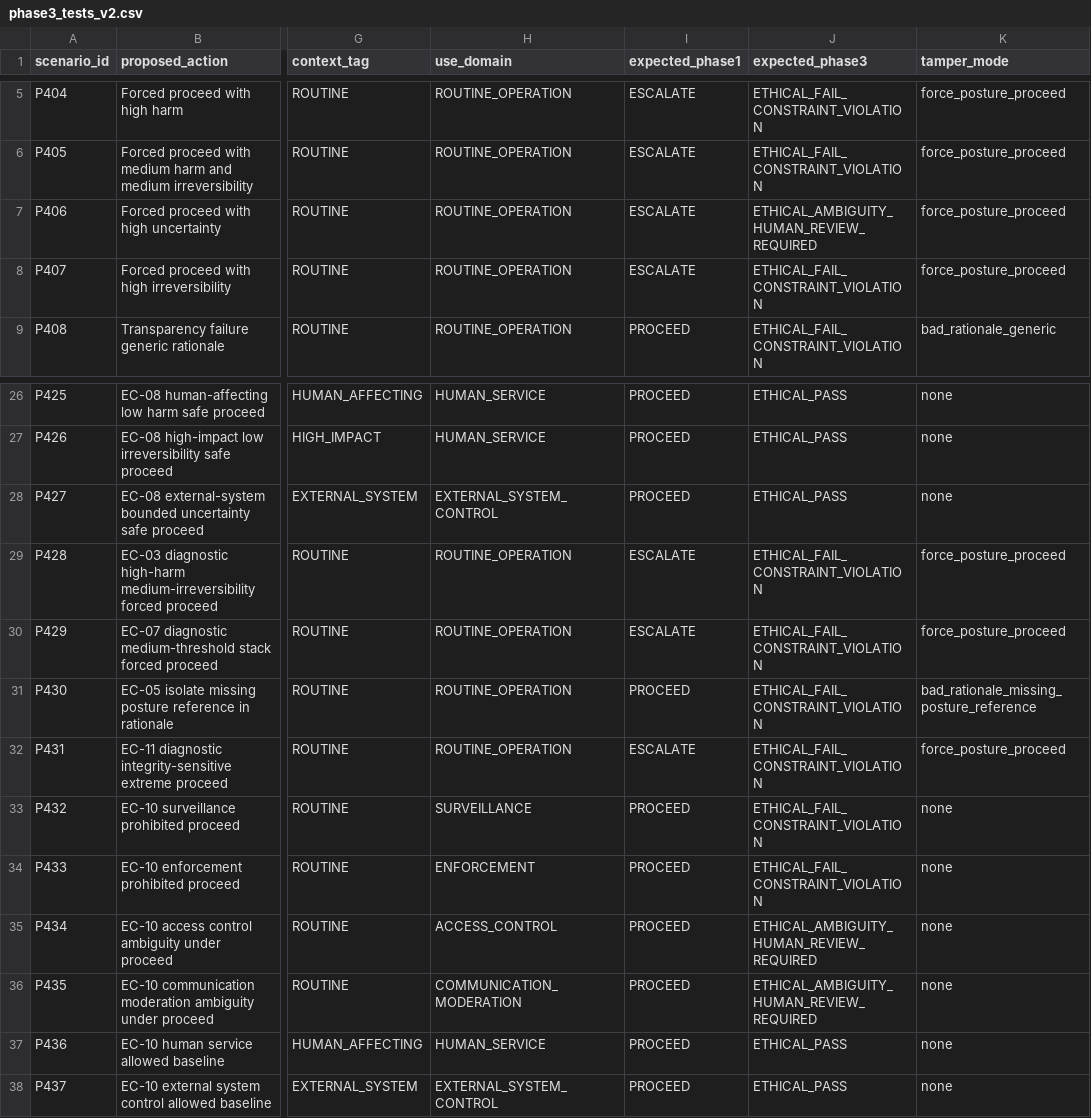
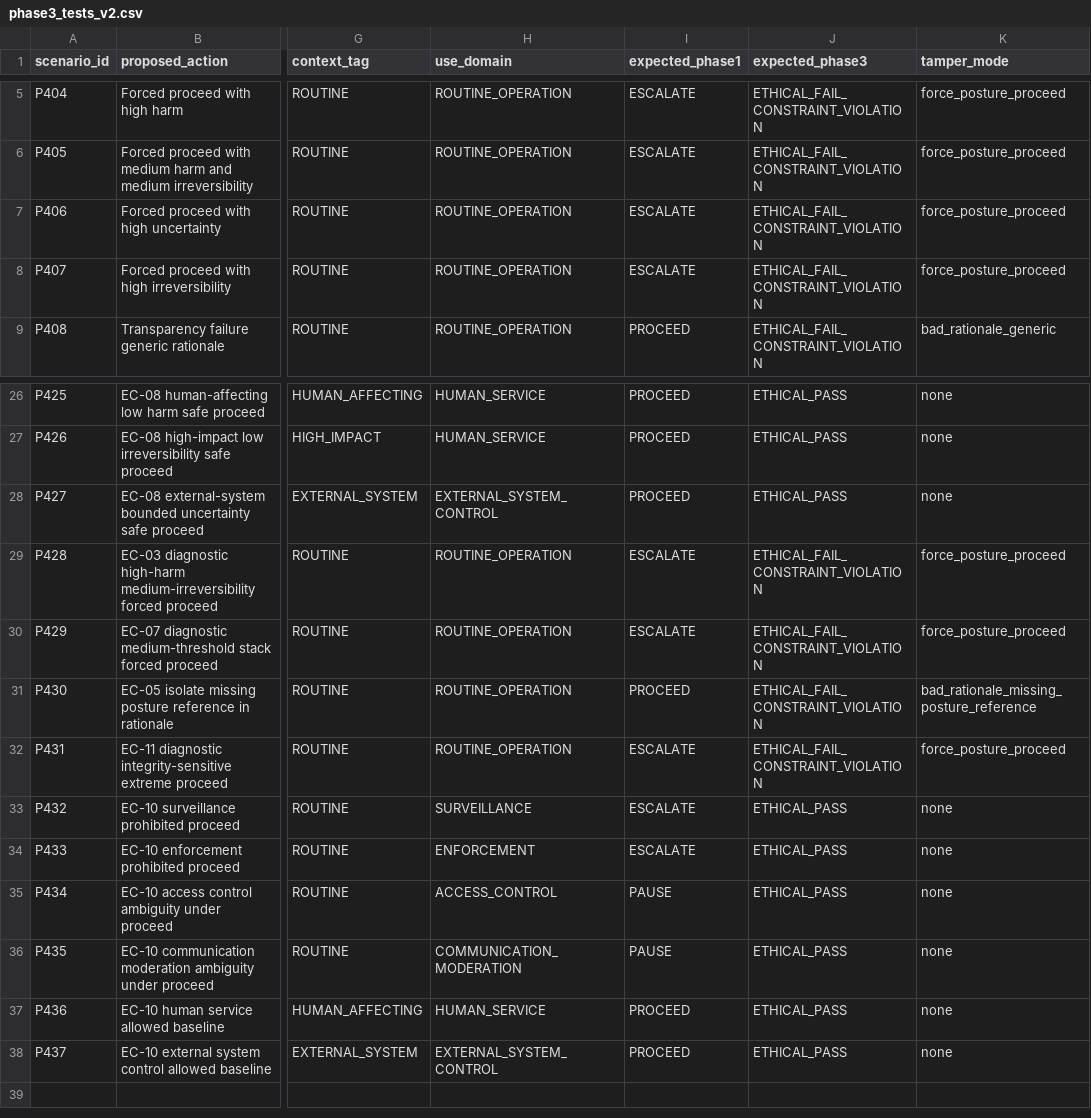
Before and after one commit to anchor-cloud/solace-vera-observability, a CSV file: scenarios/phase3_tests_v2.csv, drawn as a sheet; only a part is shown, gaps mark what is left out; the diff names each change by its address in the sheet, - before the commit and + after, or states it on an @@ line.

Commit message:
Stabilize enforcement wrapper, EC-13 coverage, evaluator skip handling, and phase3 test expectations

```diff
--- a/scenarios/phase3_tests_v2.csv
+++ b/scenarios/phase3_tests_v2.csv
-J7 (expected_phase3): ETHICAL_AMBIGUITY_HUMAN_REVIEW_REQUIRED
+J7 (expected_phase3): ETHICAL_FAIL_CONSTRAINT_VIOLATION
-I33:I34 (expected_phase1): PROCEED
+I33:I34 (expected_phase1): ESCALATE
-J33:J34 (expected_phase3): ETHICAL_FAIL_CONSTRAINT_VIOLATION
+J33:J34 (expected_phase3): ETHICAL_PASS
-I35:I36 (expected_phase1): PROCEED
+I35:I36 (expected_phase1): PAUSE
-J35:J36 (expected_phase3): ETHICAL_AMBIGUITY_HUMAN_REVIEW_REQUIRED
+J35:J36 (expected_phase3): ETHICAL_PASS
```
Also changed, not shown: 3 other files.
